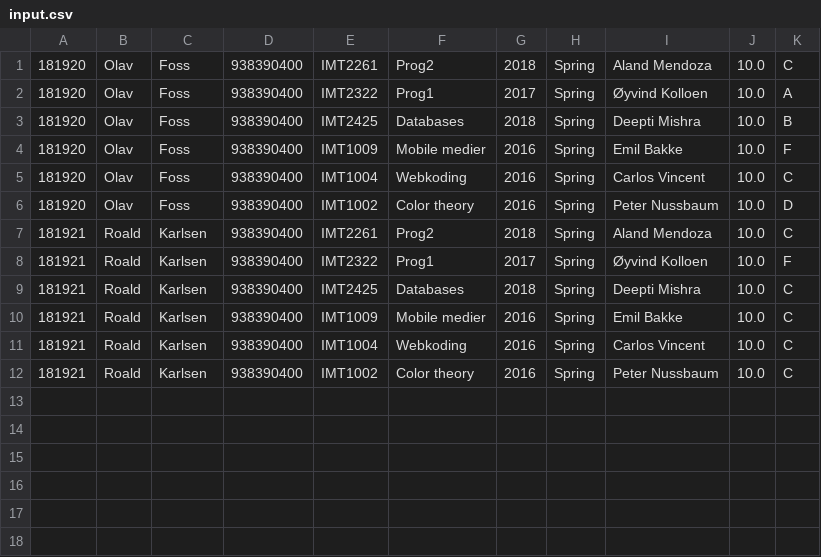
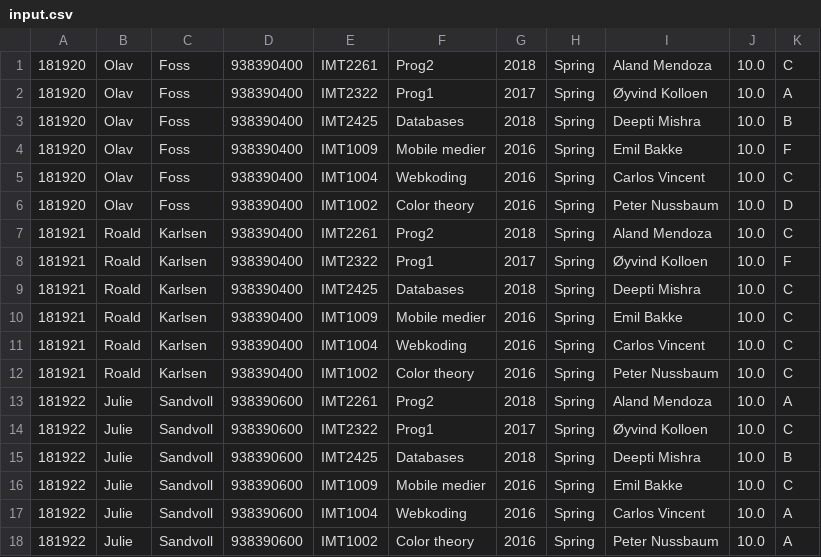
Before and after one commit to simonsandvoll/assignment1, a CSV file: csv/input.csv, drawn as a sheet.

```diff
--- a/csv/input.csv
+++ b/csv/input.csv
@@ -12 +12,7 @@
 181921,Roald,Karlsen,938390400,IMT1002,Color theory,2016,Spring,Peter Nussbaum,10.0,C
+181922,Julie,Sandvoll,938390600,IMT2261,Prog2,2018,Spring,Aland Mendoza,10.0,A
+181922,Julie,Sandvoll,938390600,IMT2322,Prog1,2017,Spring,Øyvind Kolloen,10.0,C
+181922,Julie,Sandvoll,938390600,IMT2425,Databases,2018,Spring,Deepti Mishra,10.0,B
+181922,Julie,Sandvoll,938390600,IMT1009,Mobile medier,2016,Spring,Emil Bakke,10.0,C
+181922,Julie,Sandvoll,938390600,IMT1004,Webkoding,2016,Spring,Carlos Vincent,10.0,A
+181922,Julie,Sandvoll,938390600,IMT1002,Color theory,2016,Spring,Peter Nussbaum,10.0,A
```
Also changed, not shown: csv/course.csv, csv/studentInCourse.csv, 4 other files.
